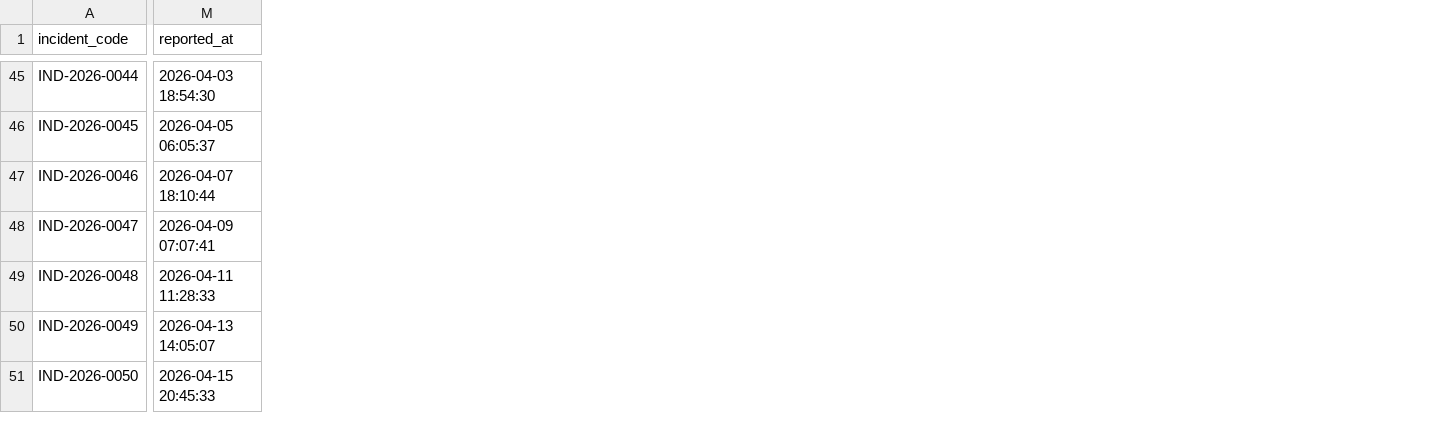
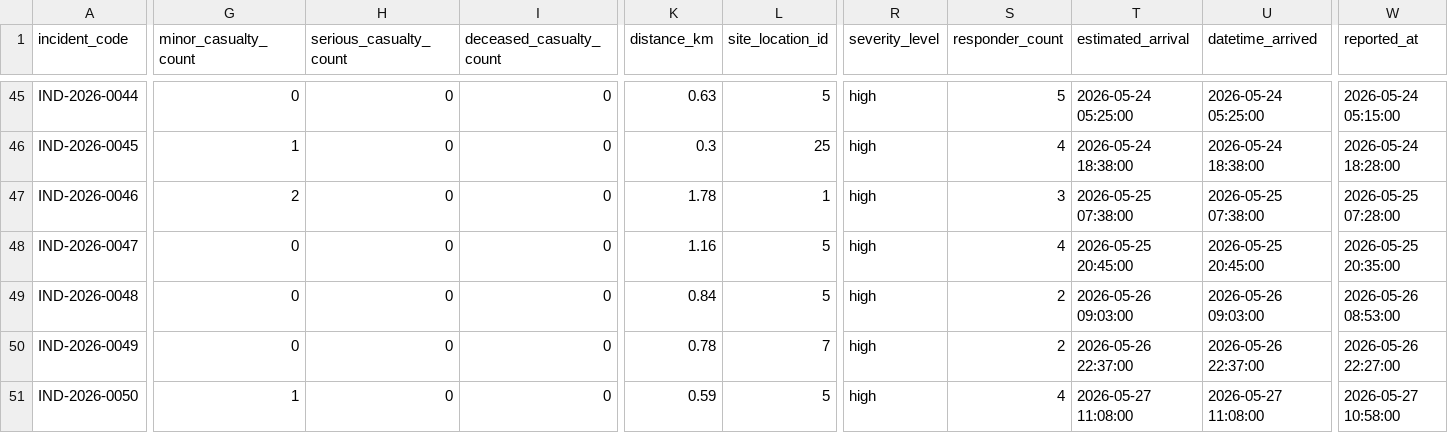
Before and after one commit to Bartzabell/era-system, a CSV file: database/seeders/data/incident_reports_import.csv, drawn as a sheet; only a part is shown, gaps mark what is left out; addresses are those after the commit; the diff covers the shown part only; the diff names each change by its address in the sheet, - before the commit and + after, or states it on an @@ line.

Commit message:
seeder update

```diff
--- a/database/seeders/data/incident_reports_import.csv
+++ b/database/seeders/data/incident_reports_import.csv
+column G (minor_casualty_count), rows 45-51: 0 | 1 | 2 | 0 | 0 | 0 | 1
+column H (serious_casualty_count), rows 45-51: all 0
+column I (deceased_casualty_count), rows 45-51: all 0
+column K (distance_km), rows 45-51: 0.63 | 0.3 | 1.78 | 1.16 | 0.84 | 0.78 | 0.59
+column L (site_location_id), rows 45-51: 5 | 25 | 1 | 5 | 5 | 7 | 5
+column R (severity_level), rows 45-51: all high
+column S (responder_count), rows 45-51: 5 | 4 | 3 | 4 | 2 | 2 | 4
+column T (estimated_arrival), rows 45-51: 2026-05-24 05:25:00 | 2026-05-24 18:38:00 | 2026-05-25 07:38:00 | 2026-05-25 20:45:00 | 2026-05-26 09:03:00 | 2026-05-26 22:37:00 | 2026-05-27 11:08:00
+column U (datetime_arrived), rows 45-51: 2026-05-24 05:25:00 | 2026-05-24 18:38:00 | 2026-05-25 07:38:00 | 2026-05-25 20:45:00 | 2026-05-26 09:03:00 | 2026-05-26 22:37:00 | 2026-05-27 11:08:00
-W45 (reported_at): 2026-04-03 18:54:30
+W45 (reported_at): 2026-05-24 05:15:00
-W46 (reported_at): 2026-04-05 06:05:37
+W46 (reported_at): 2026-05-24 18:28:00
-W47 (reported_at): 2026-04-07 18:10:44
+W47 (reported_at): 2026-05-25 07:28:00
-W48 (reported_at): 2026-04-09 07:07:41
+W48 (reported_at): 2026-05-25 20:35:00
-W49 (reported_at): 2026-04-11 11:28:33
+W49 (reported_at): 2026-05-26 08:53:00
-W50 (reported_at): 2026-04-13 14:05:07
+W50 (reported_at): 2026-05-26 22:27:00
-W51 (reported_at): 2026-04-15 20:45:33
+W51 (reported_at): 2026-05-27 10:58:00
```
Also changed, not shown: 1 added column and 56 edited cells elsewhere in this file, 3 other files.
